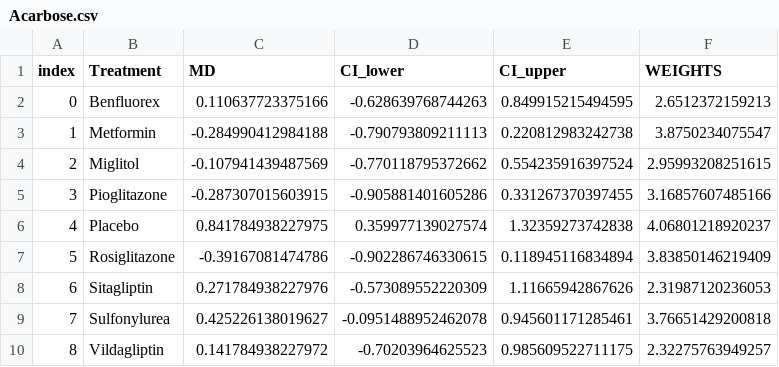
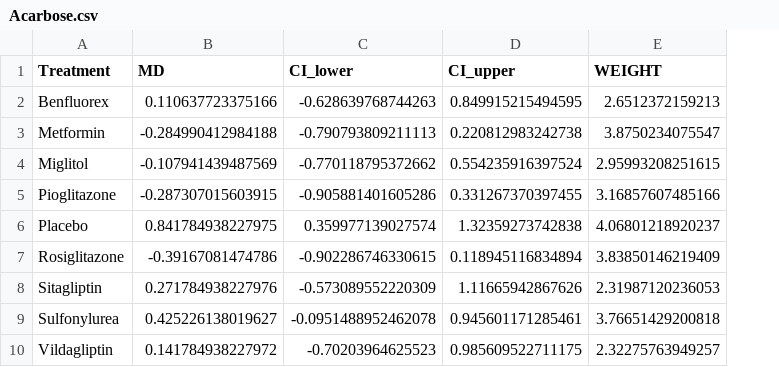
Before and after one commit to silviametelli/NMAstudio-app, a CSV file: db/forest_data/Acarbose.csv, drawn as a sheet; removed rows and columns are numbered as before the commit, all else as after; the diff names each change by its address in the sheet, - before the commit and + after, or states it on an @@ line.

```diff
--- a/db/forest_data/Acarbose.csv
+++ b/db/forest_data/Acarbose.csv
-column A (index), rows 2-10: 0 | 1 | 2 | 3 | 4 | 5 | 6 | 7 | 8
-E1: WEIGHTS
+E1: WEIGHT
```
Also changed, not shown: db/forest_data/Benfluorex.csv, db/forest_data/Metformin.csv, 8 other files.
